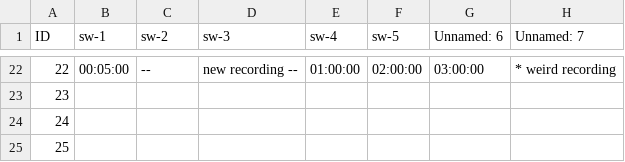
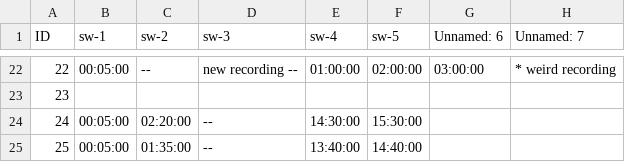
Before and after one commit to patriciaalmeida24/felix-study, a CSV file: Annotations.csv (was Annotations_for_GitHub-2.csv), drawn as a sheet; only a part is shown, gaps mark what is left out.

Commit message:
Update and rename Annotations_for_GitHub-2.csv to Annotations.csv

```diff
--- a/Annotations_for_GitHub-2.csv
+++ b/Annotations.csv
@@ -23,3 +23,3 @@ ID,sw-1,sw-2,sw-3,sw-4,sw-5,Unnamed: 6,Unnamed: 7
 23,,,,,,,
-24,,,,,,,
-25,,,,,,,
+24,00:05:00,02:20:00,--,14:30:00,15:30:00
+25,00:05:00,01:35:00,--,13:40:00,14:40:00
```
